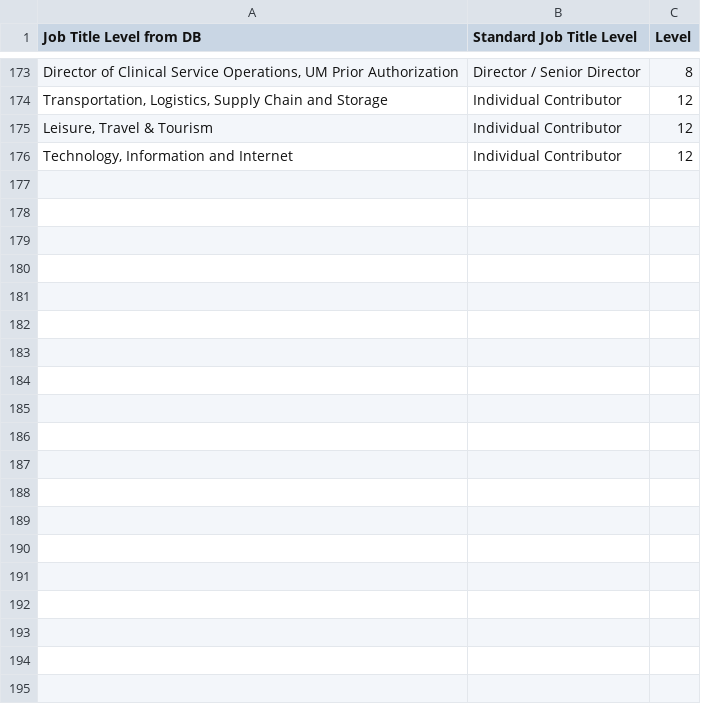
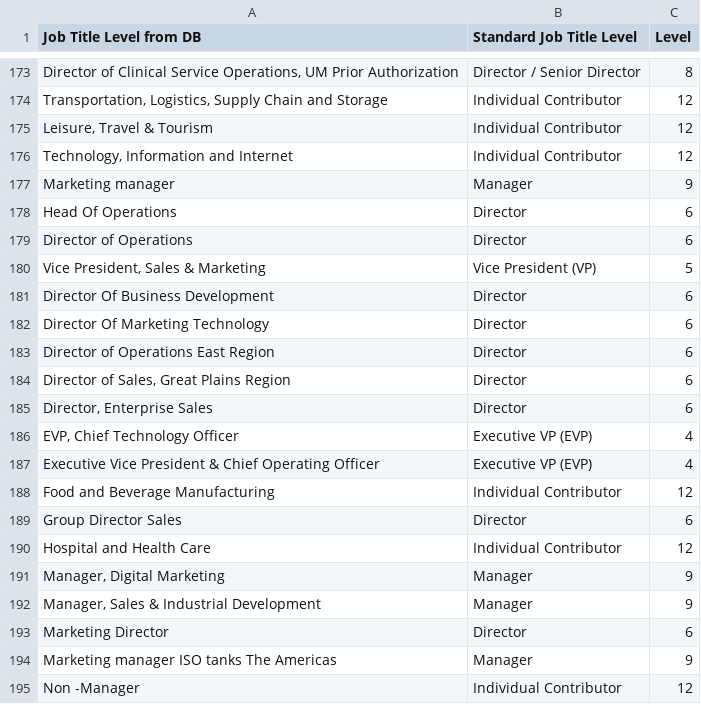
Before and after one commit to leadvantageadmin/hailmary, a CSV file: services/ingestor/data/standardized_data/job_title_level_map.csv, drawn as a sheet; only a part is shown, gaps mark what is left out; the diff covers the shown part only; the diff names each change by its address in the sheet, - before the commit and + after, or states it on an @@ line.

Commit message:
Fix CSV formatting: Add double quotes around job titles and include 33 unmapped titles
- Rewrote entire CSV with consistent double quotes around both job title columns
- Added 33 previously unmapped job titles from database
- Verified no duplicates using proper CSV parsing
- Total: 208 unique job title mappings ready for database ingestion

```diff
--- a/services/ingestor/data/standardized_data/job_title_level_map.csv
+++ b/services/ingestor/data/standardized_data/job_title_level_map.csv
+row 177: Marketing manager | Manager | 9
+row 178: Head Of Operations | Director | 6
+row 179: Director of Operations | Director | 6
+row 180: Vice President, Sales & Marketing | Vice President (VP) | 5
+row 181: Director Of Business Development | Director | 6
+row 182: Director Of Marketing Technology | Director | 6
+row 183: Director of Operations East Region | Director | 6
+row 184: Director of Sales, Great Plains Region | Director | 6
+row 185: Director, Enterprise Sales | Director | 6
+row 186: EVP, Chief Technology Officer | Executive VP (EVP) | 4
+row 187: Executive Vice President & Chief Operating Officer | Executive VP (EVP) | 4
+row 188: Food and Beverage Manufacturing | Individual Contributor | 12
+row 189: Group Director Sales | Director | 6
+row 190: Hospital and Health Care | Individual Contributor | 12
+row 191: Manager, Digital Marketing | Manager | 9
+row 192: Manager, Sales & Industrial Development | Manager | 9
+row 193: Marketing Director | Director | 6
+row 194: Marketing manager ISO tanks The Americas | Manager | 9
+row 195: Non -Manager | Individual Contributor | 12
```
Also changed, not shown: 15 added rows elsewhere in this file.
